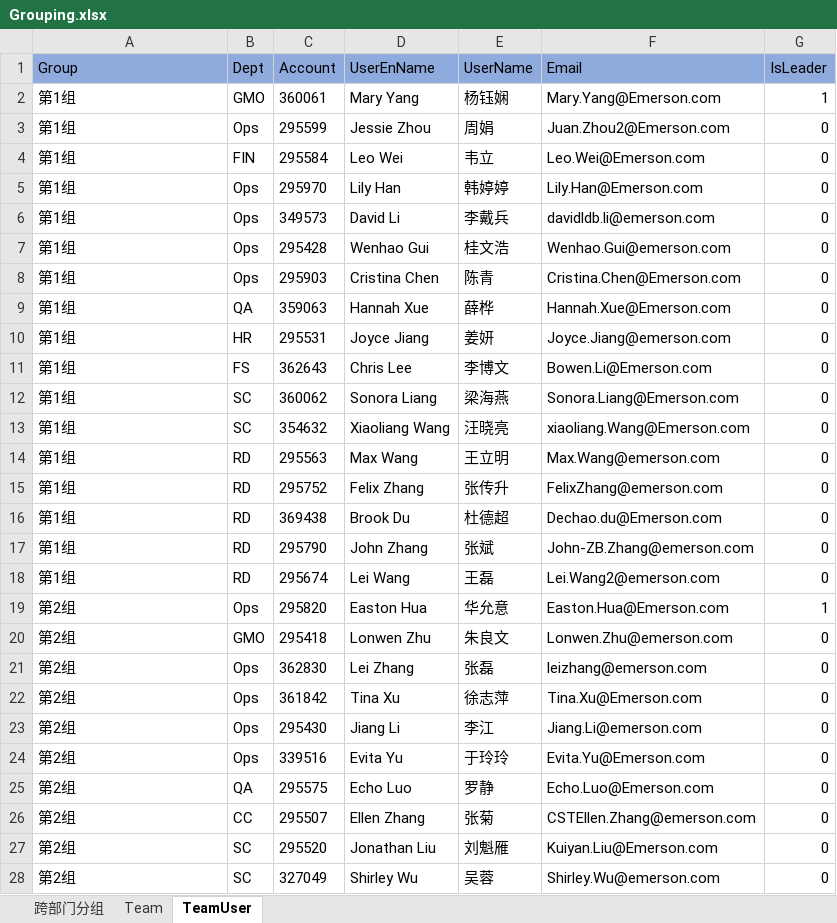
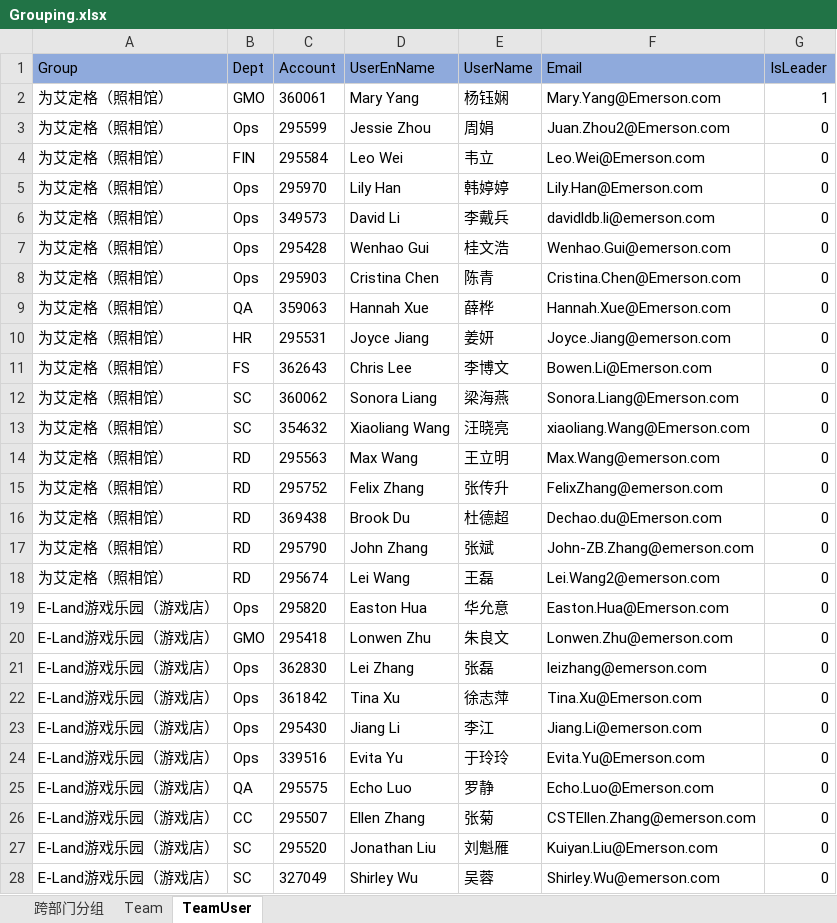
Before and after one commit to WillJun/EMR, an Excel workbook: Grouping.xlsx, sheet TeamUser, drawn as a sheet; only a part is shown; values as stored, in another font and other column widths than the file's, no borders; the diff covers the shown part only; the diff names each change by its address in the sheet, - before the commit and + after, or states it on an @@ line.

```diff
--- a/Grouping.xlsx (sheet TeamUser)
+++ b/Grouping.xlsx (sheet TeamUser)
-A2:A18 (Group): 第1组
+A2:A18 (Group): 为艾定格（照相馆）
-A19:A28 (Group): 第2组
+A19:A28 (Group): E-Land游戏乐园（游戏店）
-G19 (IsLeader): 1
+G19 (IsLeader): 0
```
Also changed, not shown: 180 edited cells elsewhere in this sheet, sheet Team, 22 other files.
